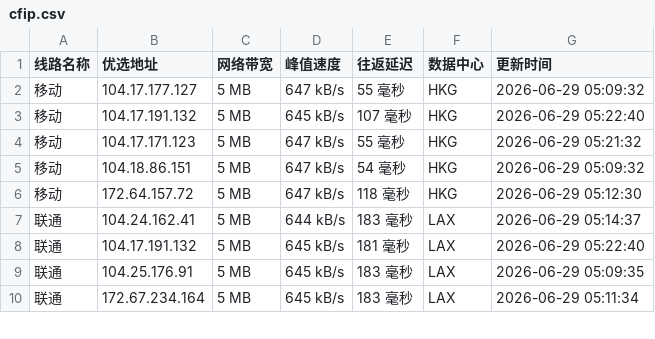
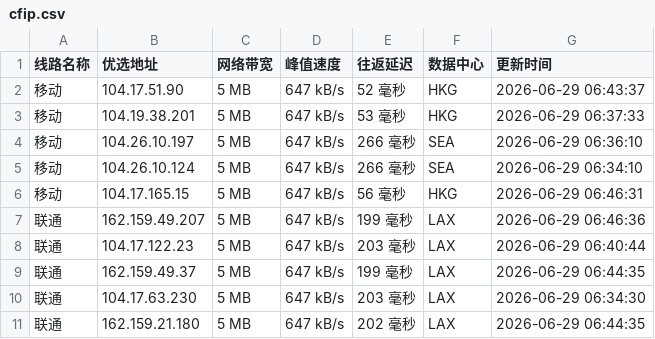
Before and after one commit to 748171997rui-afk/cfipyx, a CSV file: cfip.csv, drawn as a sheet; only a part is shown; the diff covers the shown part only.

```diff
--- a/cfip.csv
+++ b/cfip.csv
@@ -1,10 +1,11 @@
 线路名称,优选地址,网络带宽,峰值速度,往返延迟,数据中心,更新时间
-移动,104.17.177.127,5 MB,647 kB/s,55 毫秒,HKG,2026-06-29 05:09:32
-移动,104.17.191.132,5 MB,645 kB/s,107 毫秒,HKG,2026-06-29 05:22:40
-移动,104.17.171.123,5 MB,647 kB/s,55 毫秒,HKG,2026-06-29 05:21:32
-移动,104.18.86.151,5 MB,647 kB/s,54 毫秒,HKG,2026-06-29 05:09:32
-移动,172.64.157.72,5 MB,647 kB/s,118 毫秒,HKG,2026-06-29 05:12:30
-联通,104.24.162.41,5 MB,644 kB/s,183 毫秒,LAX,2026-06-29 05:14:37
-联通,104.17.191.132,5 MB,645 kB/s,181 毫秒,LAX,2026-06-29 05:22:40
-联通,104.25.176.91,5 MB,645 kB/s,183 毫秒,LAX,2026-06-29 05:09:35
-联通,172.67.234.164,5 MB,645 kB/s,183 毫秒,LAX,2026-06-29 05:11:34
+移动,104.17.51.90,5 MB,647 kB/s,52 毫秒,HKG,2026-06-29 06:43:37
+移动,104.19.38.201,5 MB,647 kB/s,53 毫秒,HKG,2026-06-29 06:37:33
+移动,104.26.10.197,5 MB,647 kB/s,266 毫秒,SEA,2026-06-29 06:36:10
+移动,104.26.10.124,5 MB,647 kB/s,266 毫秒,SEA,2026-06-29 06:34:10
+移动,104.17.165.15,5 MB,647 kB/s,56 毫秒,HKG,2026-06-29 06:46:31
+联通,162.159.49.207,5 MB,647 kB/s,199 毫秒,LAX,2026-06-29 06:46:36
+联通,104.17.122.23,5 MB,647 kB/s,203 毫秒,LAX,2026-06-29 06:40:44
+联通,162.159.49.37,5 MB,647 kB/s,199 毫秒,LAX,2026-06-29 06:44:35
+联通,104.17.63.230,5 MB,647 kB/s,203 毫秒,LAX,2026-06-29 06:34:30
+联通,162.159.21.180,5 MB,647 kB/s,202 毫秒,LAX,2026-06-29 06:44:35
```
Also changed, not shown: 16 edited cells elsewhere in this file, 1 other file.
